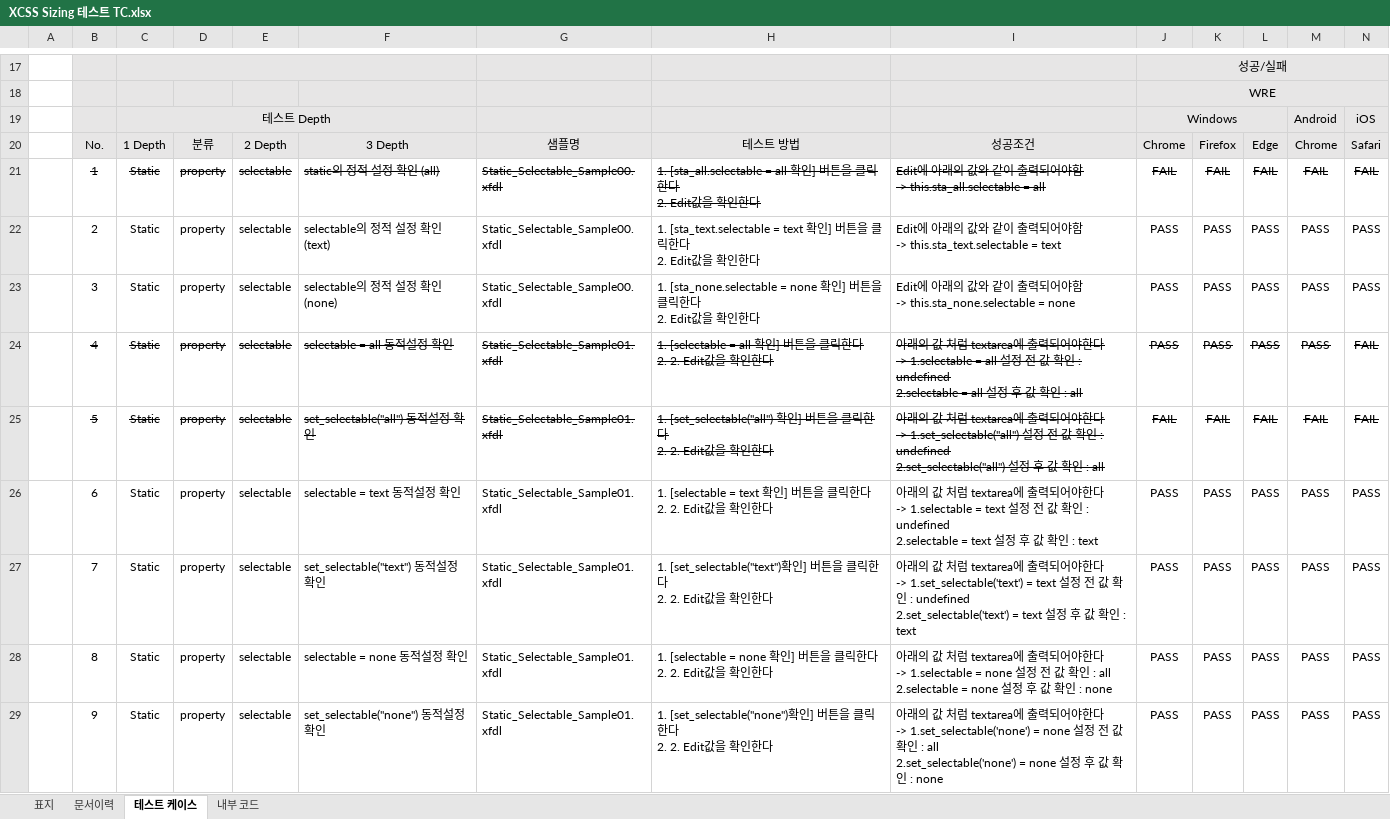
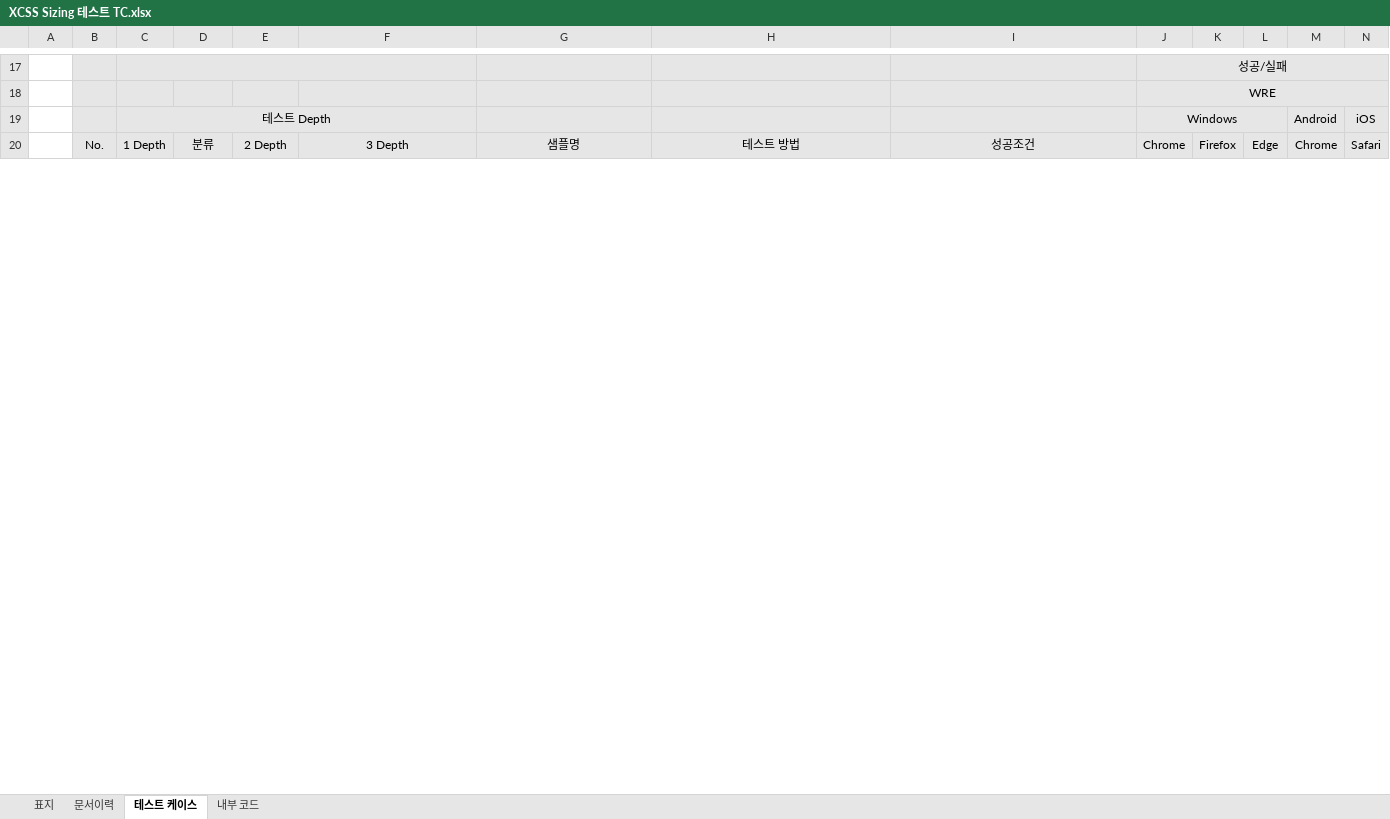
Before and after one commit to tobe-kimdonghuyun/REQM, an Excel workbook: DOC/XCSS_SIZEING/XCSS Sizing 테스트 TC.xlsx, sheet 테스트 케이스, drawn as a sheet; only a part is shown, gaps mark what is left out; values as stored, in another font and other column widths than the file's, no borders; charts and pictures and conditional formats not drawn; removed rows and columns are numbered as before the commit, all else as after; rows hold the shown columns only; ↵ is a line break in a cell; the diff covers the shown part only; the diff names each change by its address in the sheet, - before the commit and + after, or states it on an @@ line.

Commit message:
excel파일 업데이트

```diff
--- a/DOC/XCSS_SIZEING/XCSS Sizing 테스트 TC.xlsx (sheet 테스트 케이스)
+++ b/DOC/XCSS_SIZEING/XCSS Sizing 테스트 TC.xlsx (sheet 테스트 케이스)
-row 21:  | 1 | Static | property | selectable | static의 정적 설정 확인 (all) | Static_Selectable_Sample00.xfdl | 1. [sta_all.selectable = all 확인] 버튼을 클릭한다 ↵ 2. Edit값을 확인한다 | Edit에 아래의 값와 같이 출력되어야함 ↵ -> this.sta_all.selectable = all | FAIL | FAIL | FAIL | FAIL | FAIL
-row 22:  | 2 | Static | property | selectable | selectable의 정적 설정 확인 (text) | Static_Selectable_Sample00.xfdl | 1. [sta_text.selectable = text 확인] 버튼을 클릭한다 ↵ 2. Edit값을 확인한다 | Edit에 아래의 값와 같이 출력되어야함 ↵ -> this.sta_text.selectable = text | PASS | PASS | PASS | PASS | PASS
-row 23:  | 3 | Static | property | selectable | selectable의 정적 설정 확인 (none) | Static_Selectable_Sample00.xfdl | 1. [sta_none.selectable = none 확인] 버튼을 클릭한다 ↵ 2. Edit값을 확인한다 | Edit에 아래의 값와 같이 출력되어야함 ↵ -> this.sta_none.selectable = none | PASS | PASS | PASS | PASS | PASS
-row 24:  | 4 | Static | property | selectable | selectable = all 동적설정 확인 | Static_Selectable_Sample01.xfdl | 1. [selectable = all 확인] 버튼을 클릭한다 ↵ 2. 2. Edit값을 확인한다 | 아래의 값 처럼 textarea에 출력되어야한다 ↵ -> 1.selectable = all 설정 전 값 확인 : undefined ↵ 2.selectable = all 설정 후 값 확인 : all | PASS | PASS | PASS | PASS | FAIL
-row 25:  | 5 | Static | property | selectable | set_selectable("all") 동적설정 확인 | Static_Selectable_Sample01.xfdl | 1. [set_selectable("all") 확인] 버튼을 클릭한다 ↵ 2. 2. Edit값을 확인한다 | 아래의 값 처럼 textarea에 출력되어야한다 ↵ -> 1.set_selectable("all") 설정 전 값 확인 : undefined ↵ 2.set_selectable("all") 설정 후 값 확인 : all | FAIL | FAIL | FAIL | FAIL | FAIL
-row 26:  | 6 | Static | property | selectable | selectable = text 동적설정 확인 | Static_Selectable_Sample01.xfdl | 1. [selectable = text 확인] 버튼을 클릭한다 ↵ 2. 2. Edit값을 확인한다 | 아래의 값 처럼 textarea에 출력되어야한다 ↵ -> 1.selectable = text 설정 전 값 확인 : undefined ↵ 2.selectable = text 설정 후 값 확인 : text | PASS | PASS | PASS | PASS | PASS
-row 27:  | 7 | Static | property | selectable | set_selectable("text") 동적설정 확인 | Static_Selectable_Sample01.xfdl | 1. [set_selectable("text")확인] 버튼을 클릭한다 ↵ 2. 2. Edit값을 확인한다 | 아래의 값 처럼 textarea에 출력되어야한다 ↵ -> 1.set_selectable('text') = text 설정 전 값 확인 : undefined ↵ 2.set_selectable('text') = text 설정 후 값 확인 : text | PASS | PASS | PASS | PASS | PASS
-row 28:  | 8 | Static | property | selectable | selectable = none 동적설정 확인 | Static_Selectable_Sample01.xfdl | 1. [selectable = none 확인] 버튼을 클릭한다 ↵ 2. 2. Edit값을 확인한다 | 아래의 값 처럼 textarea에 출력되어야한다 ↵ -> 1.selectable = none 설정 전 값 확인 : all ↵ 2.selectable = none 설정 후 값 확인 : none | PASS | PASS | PASS | PASS | PASS
-row 29:  | 9 | Static | property | selectable | set_selectable("none") 동적설정 확인 | Static_Selectable_Sample01.xfdl | 1. [set_selectable("none")확인] 버튼을 클릭한다 ↵ 2. 2. Edit값을 확인한다 | 아래의 값 처럼 textarea에 출력되어야한다 ↵ -> 1.set_selectable('none') = none 설정 전 값 확인 : all ↵ 2.set_selectable('none') = none 설정 후 값 확인 : none | PASS | PASS | PASS | PASS | PASS
```
Also changed, not shown: 33 added rows, 24 removed rows, 5 edited cells and cell formats elsewhere in this sheet, charts or pictures.
